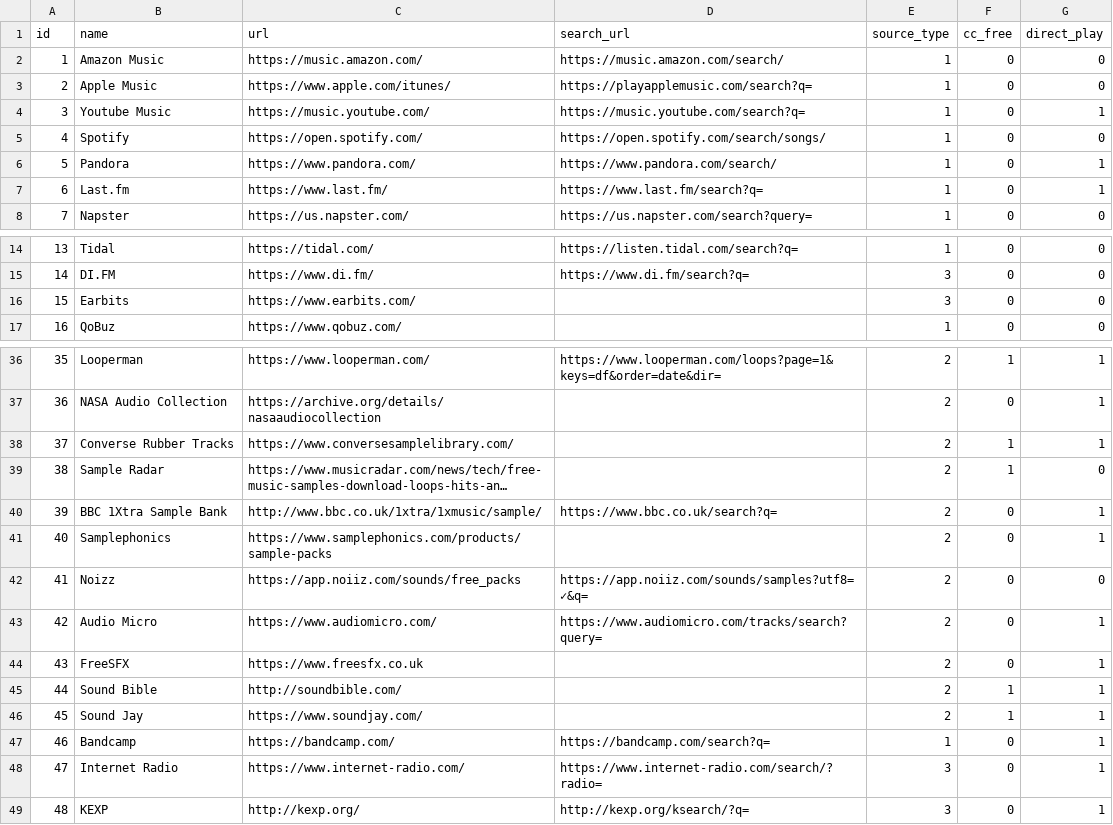
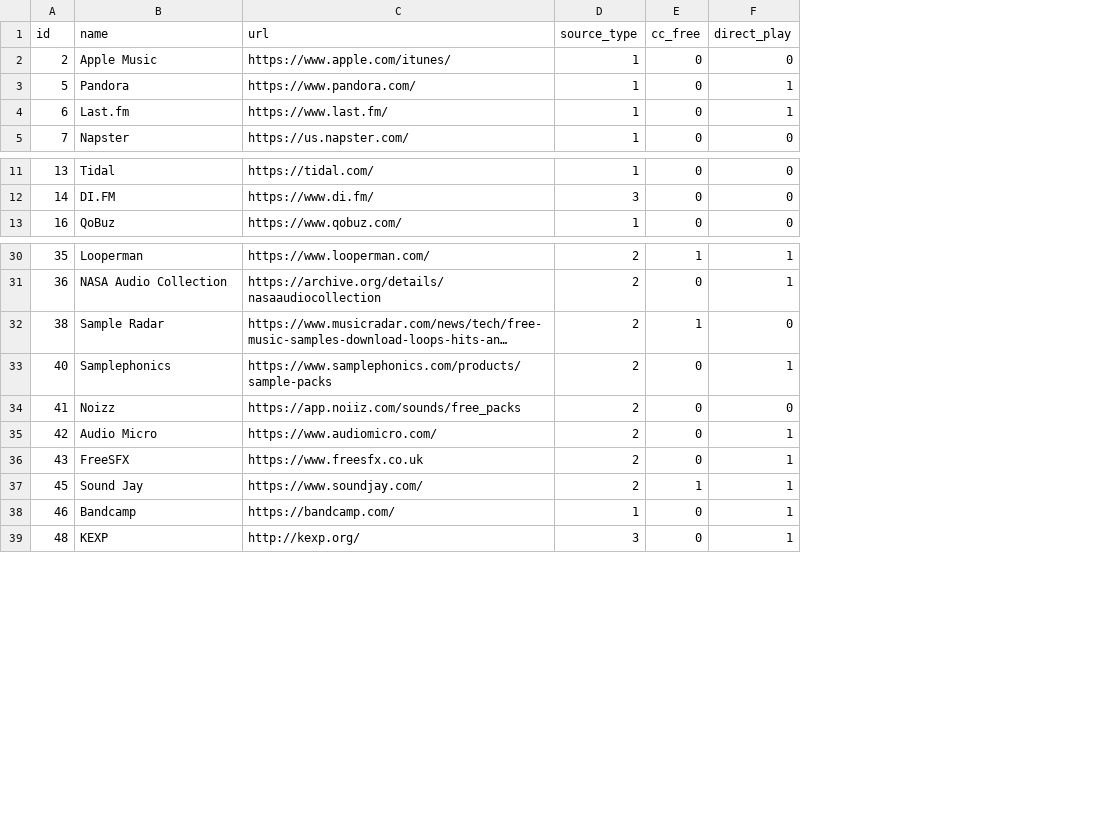
Before and after one commit to sandcobainer/websamplr-rest-api, a CSV file: sources.csv, drawn as a sheet; only a part is shown, gaps mark what is left out; long unchanged cells end in …; removed rows and columns are numbered as before the commit, all else as after; the diff covers the shown part only; the diff names each change by its address in the sheet, - before the commit and + after, or states it on an @@ line.

```diff
--- a/sources.csv
+++ b/sources.csv
-column D (search_url), row 3: https://playapplemusic.com/search?q=; rows 6-8: https://www.pandora.com/search/ | https://www.last.fm/search?q= | https://us.napster.com/search?query=; rows 14-15: https://listen.tidal.com/search?q= | https://www.di.fm/search?q=; row 36: https://www.looperman.com/loops?page=1&keys=df&order=date&dir=; rows 42-43: https://app.noiiz.com/sounds/samples?utf8=✓&q= | https://www.audiomicro.com/tracks/search?query=; row 47: https://bandcamp.com/search?q=; row 49: http://kexp.org/ksearch/?q=
-row 2: 1 | Amazon Music | https://music.amazon.com/ | https://music.amazon.com/search/ | 1 | 0 | 0
-row 4: 3 | Youtube Music | https://music.youtube.com/ | https://music.youtube.com/search?q= | 1 | 0 | 1
-row 5: 4 | Spotify | https://open.spotify.com/ | https://open.spotify.com/search/songs/ | 1 | 0 | 0
-row 16: 15 | Earbits | https://www.earbits.com/ |  | 3 | 0 | 0
-row 38: 37 | Converse Rubber Tracks | https://www.conversesamplelibrary.com/ |  | 2 | 1 | 1
-row 40: 39 | BBC 1Xtra Sample Bank | http://www.bbc.co.uk/1xtra/1xmusic/sample/ | https://www.bbc.co.uk/search?q= | 2 | 0 | 1
-row 45: 44 | Sound Bible | http://soundbible.com/ |  | 2 | 1 | 1
-row 48: 47 | Internet Radio | https://www.internet-radio.com/ | https://www.internet-radio.com/search/?radio= | 3 | 0 | 1
```
Also changed, not shown: 8 removed rows and 3 edited cells elsewhere in this file, 3 other files.
